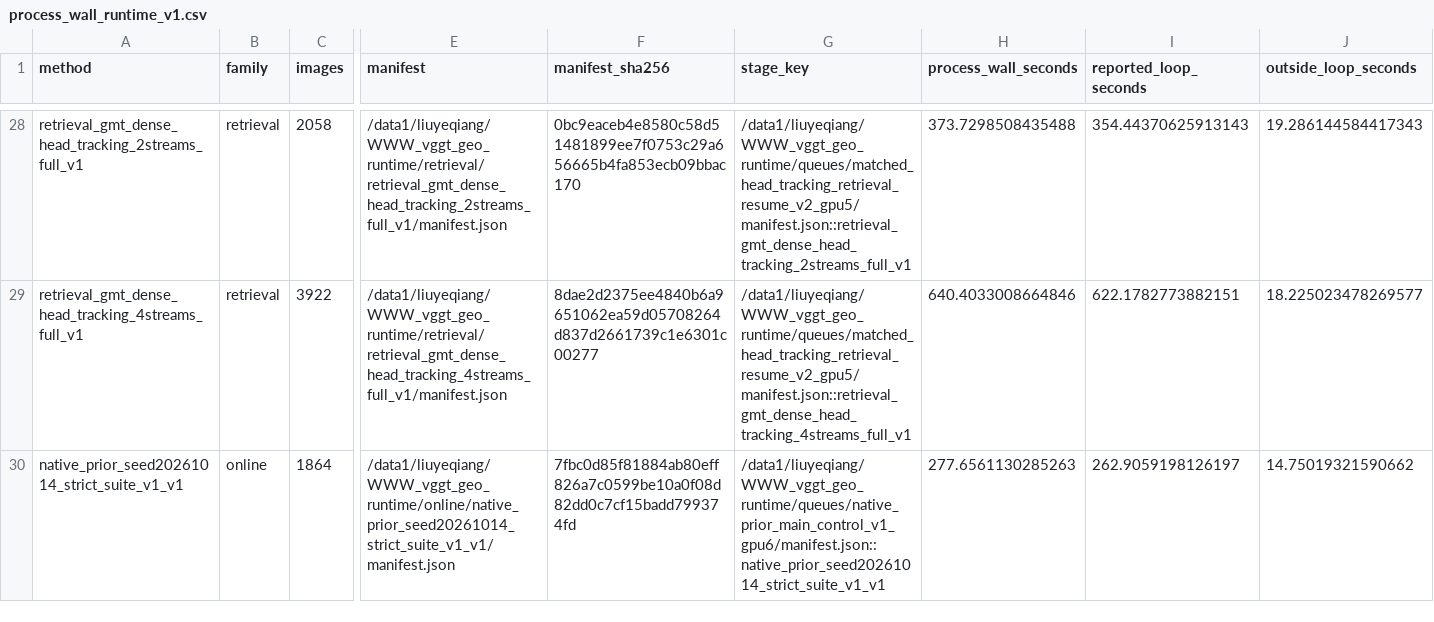
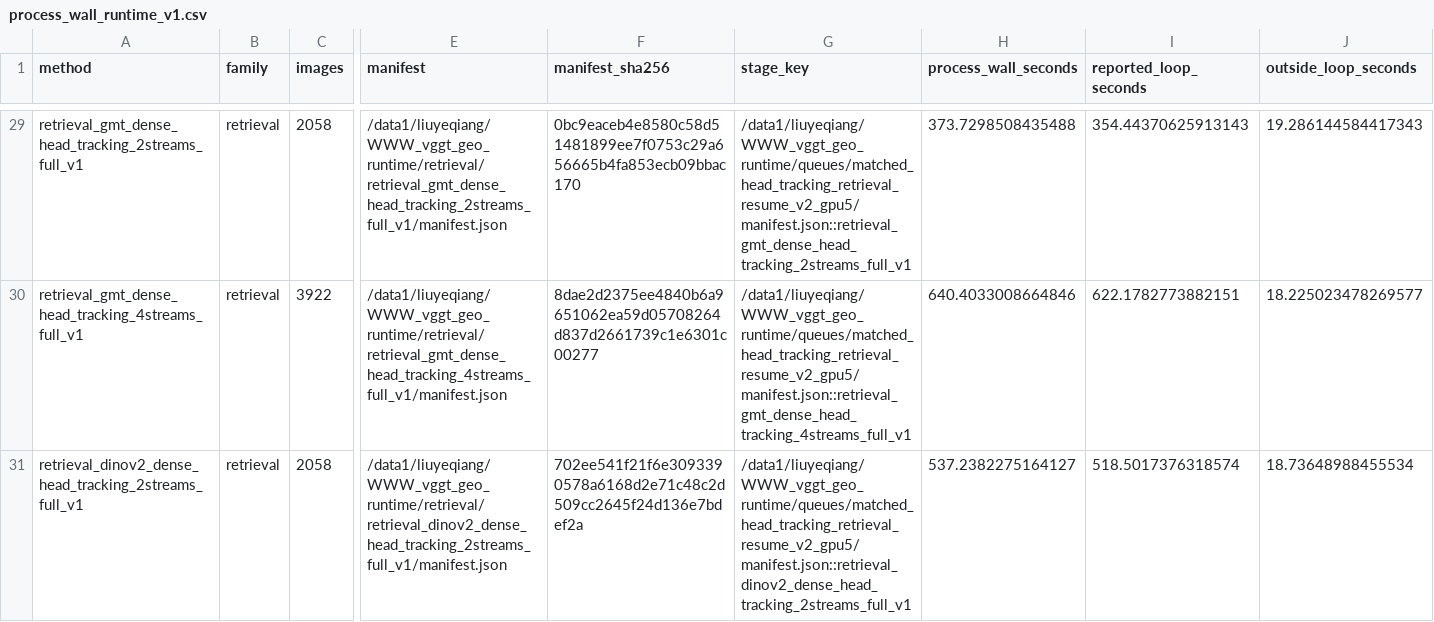
Before and after one commit to LYQ1107/WWW, a CSV file: results/process_wall_runtime_v1.csv, drawn as a sheet; only a part is shown, gaps mark what is left out; the shorter side is filled out with more unchanged rows; rows hold the shown columns only; the diff covers the shown part only; the diff names each change by its address in the sheet, - before the commit and + after, or states it on an @@ line.

Commit message:
Complete matched retrieval matrix with preserved per-query corrections and harms

```diff
--- a/results/process_wall_runtime_v1.csv
+++ b/results/process_wall_runtime_v1.csv
+row 31: retrieval_dinov2_dense_head_tracking_2streams_full_v1 | retrieval | 2058 | /data1/liuyeqiang/WWW_vggt_geo_runtime/retrieval/retrieval_dinov2_dense_head_tracking_2streams_full_v1/manifest.json | 702ee541f21f6e3093390578a6168d2e71c48c2d509cc2645f24d136e7bdef2a | /data1/liuyeqiang/WWW_vggt_geo_runtime/queues/matched_head_tracking_retrieval_resume_v2_gpu5/manifest.json::retrieval_dinov2_dense_head_tracking_2streams_full_v1 | 537.2382275164127 | 518.5017376318574 | 18.73648988455534
```
Also changed, not shown: 3 added rows elsewhere in this file, results/ablation_results.csv, results/resource_ledger_v1.csv, 30 other files.
